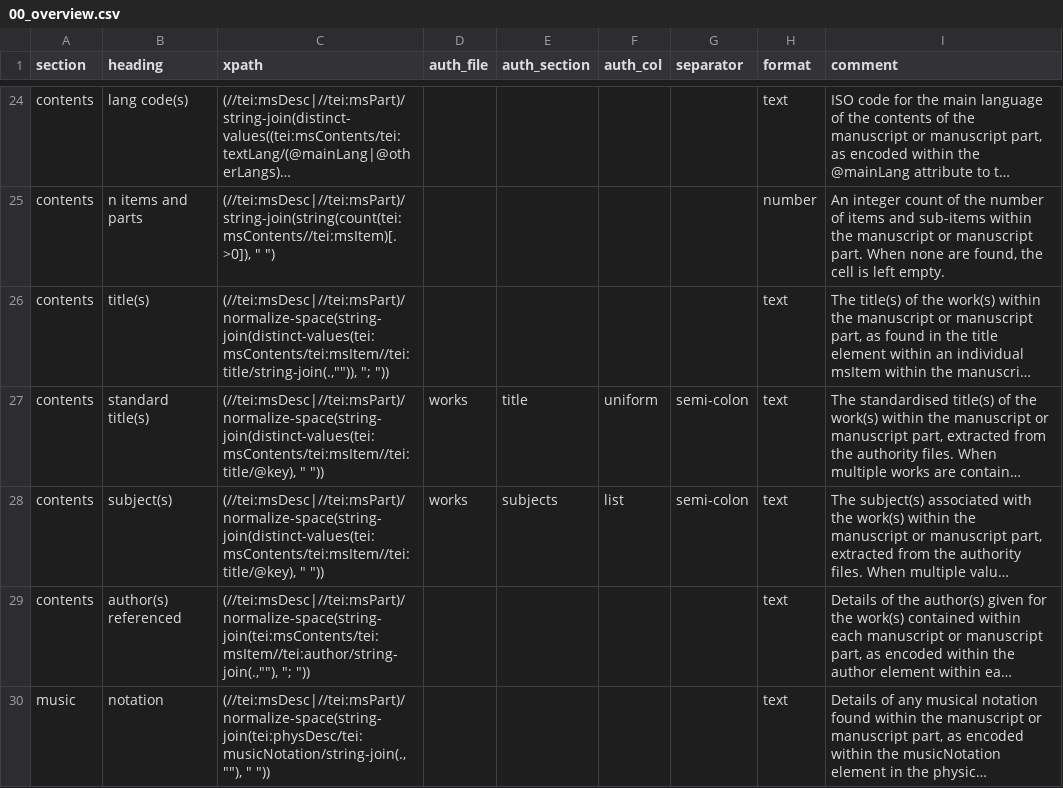
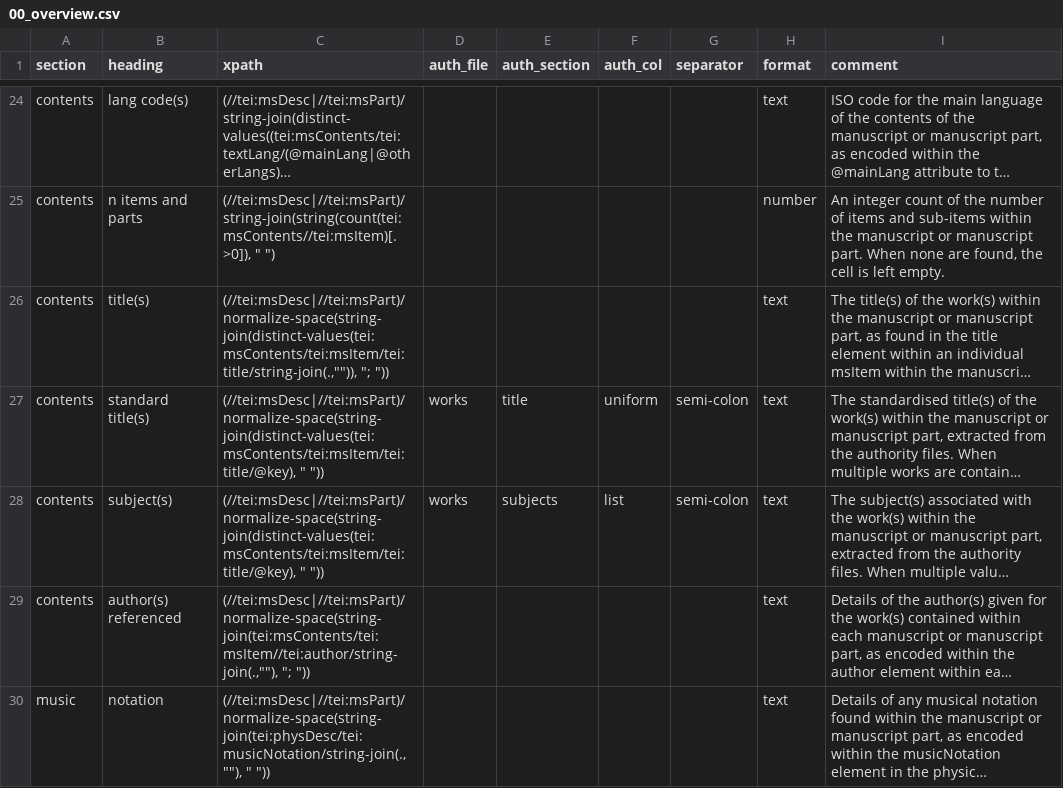
Before and after one commit to dowsmiller-test-env/enabling-digital-research, a CSV file: tabular_data/config/collection/00_overview.csv, drawn as a sheet; only a part is shown, gaps mark what is left out; long unchanged cells end in …; the diff names each change by its address in the sheet, - before the commit and + after, or states it on an @@ line.

Commit message:
Updates to configs
– Bug fixes to 00_overview
– Additional repository/publisher columns in 01_records
– orgs, persons, places, 02_binding and 06_music to FLOWR expressions (others to follow)

```diff
--- a/tabular_data/config/collection/00_overview.csv
+++ b/tabular_data/config/collection/00_overview.csv
-C26 (xpath): (//tei:msDesc|//tei:msPart)/normalize-space(string-join(distinct-values(tei:msContents/tei:msItem//tei:title/string-join(.,"")), "; "))
+C26 (xpath): (//tei:msDesc|//tei:msPart)/normalize-space(string-join(distinct-values(tei:msContents/tei:msItem/tei:title/string-join(.,"")), "; "))
-C27:C28 (xpath): (//tei:msDesc|//tei:msPart)/normalize-space(string-join(distinct-values(tei:msContents/tei:msItem//tei:title/@key), " "))
+C27:C28 (xpath): (//tei:msDesc|//tei:msPart)/normalize-space(string-join(distinct-values(tei:msContents/tei:msItem/tei:title/@key), " "))
```
Also changed, not shown: tabular_data/config/collection/01_records.csv, 16 other files.
